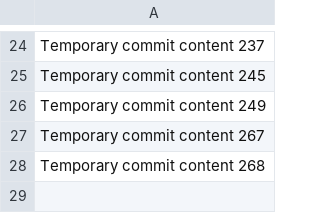
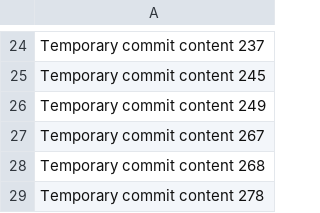
Before and after one commit to StephenEstes21/stephen, a CSV file: data.csv, drawn as a sheet; only a part is shown, gaps mark what is left out; the diff names each change by its address in the sheet, - before the commit and + after, or states it on an @@ line.

```diff
--- a/data.csv
+++ b/data.csv
+row 29: Temporary commit content 278
```
